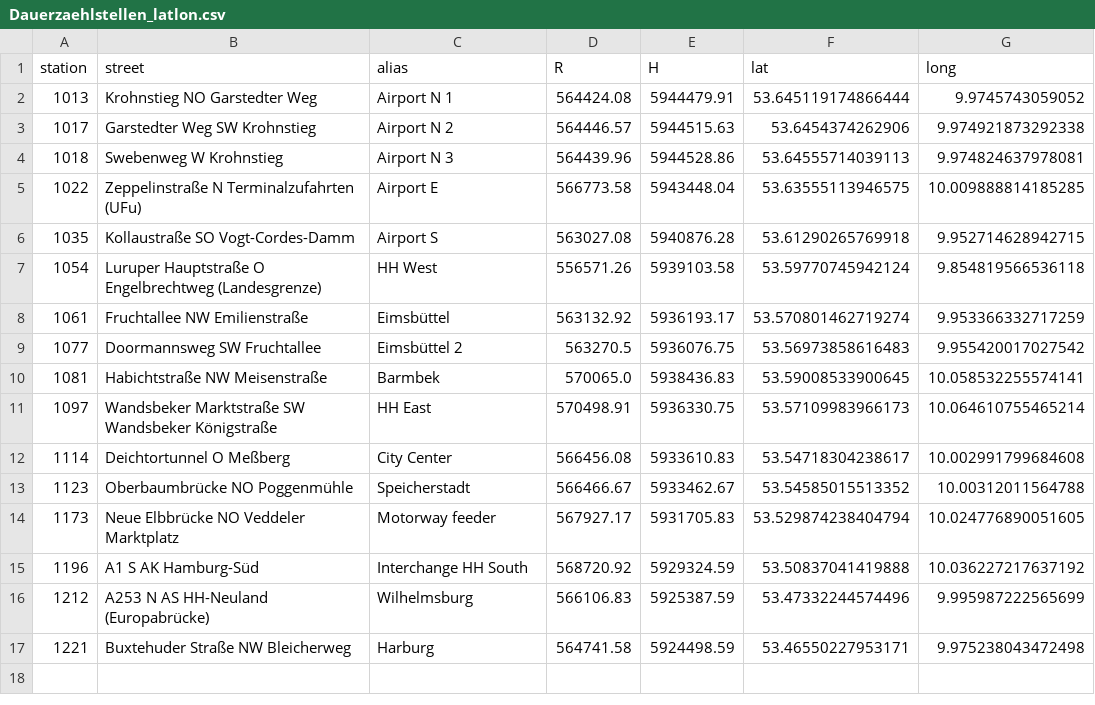
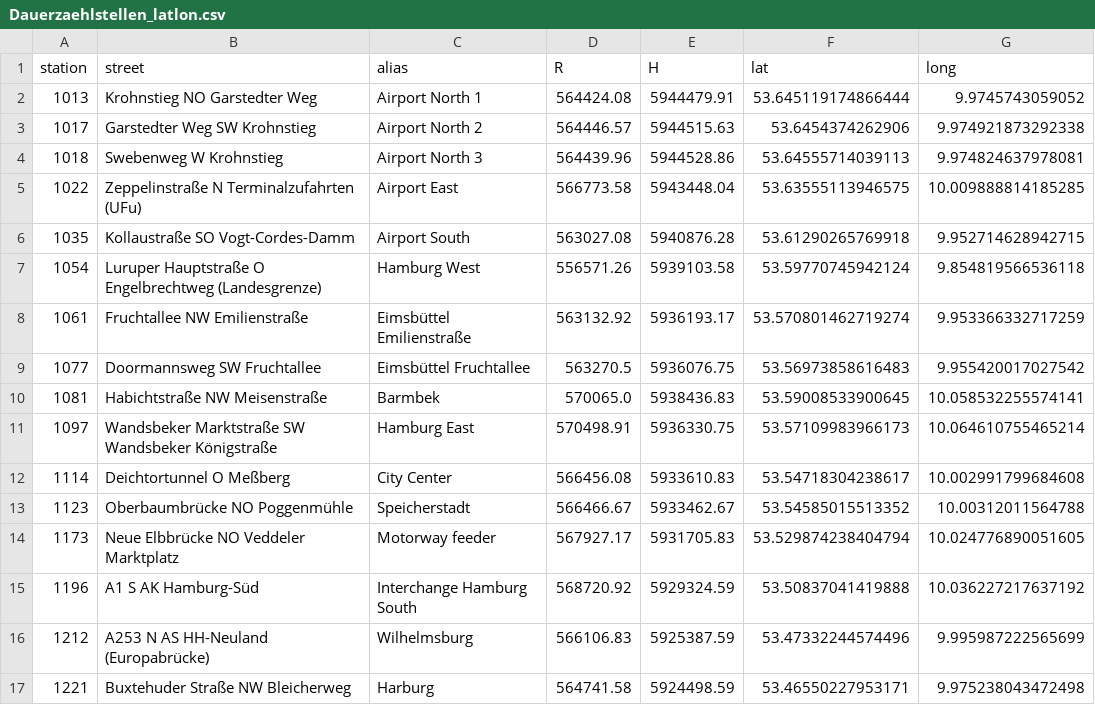
Before and after one commit to chris-hedemann/pump-down-the-jam-dashboard, a CSV file: Dauerzaehlstellen_latlon.csv, drawn as a sheet.

Commit message:
Changing the Zählstellen names

```diff
--- a/Dauerzaehlstellen_latlon.csv
+++ b/Dauerzaehlstellen_latlon.csv
@@ -1,12 +1,12 @@
 station,street,alias,R,H,lat,long
-1013,Krohnstieg NO Garstedter Weg,Airport N 1,564424.08,5944479.91,53.645119174866444,9.9745743059052
-1017,Garstedter Weg SW Krohnstieg,Airport N 2,564446.57,5944515.63,53.6454374262906,9.974921873292338
-1018,Swebenweg W Krohnstieg,Airport N 3,564439.96,5944528.86,53.64555714039113,9.974824637978081
-1022,Zeppelinstraße N Terminalzufahrten (UFu),Airport E,566773.58,5943448.04,53.63555113946575,10.009888814185285
-1035,Kollaustraße SO Vogt-Cordes-Damm,Airport S,563027.08,5940876.28,53.61290265769918,9.952714628942715
-1054,Luruper Hauptstraße O Engelbrechtweg (Landesgrenze),HH West,556571.26,5939103.58,53.59770745942124,9.854819566536118
-1061,Fruchtallee NW Emilienstraße,Eimsbüttel,563132.92,5936193.17,53.570801462719274,9.953366332717259
-1077,Doormannsweg SW Fruchtallee,Eimsbüttel 2,563270.5,5936076.75,53.56973858616483,9.955420017027542
+1013,Krohnstieg NO Garstedter Weg,Airport North 1,564424.08,5944479.91,53.645119174866444,9.9745743059052
+1017,Garstedter Weg SW Krohnstieg,Airport North 2,564446.57,5944515.63,53.6454374262906,9.974921873292338
+1018,Swebenweg W Krohnstieg,Airport North 3,564439.96,5944528.86,53.64555714039113,9.974824637978081
+1022,Zeppelinstraße N Terminalzufahrten (UFu),Airport East,566773.58,5943448.04,53.63555113946575,10.009888814185285
+1035,Kollaustraße SO Vogt-Cordes-Damm,Airport South,563027.08,5940876.28,53.61290265769918,9.952714628942715
+1054,Luruper Hauptstraße O Engelbrechtweg (Landesgrenze),Hamburg West,556571.26,5939103.58,53.59770745942124,9.854819566536118
+1061,Fruchtallee NW Emilienstraße,Eimsbüttel Emilienstraße,563132.92,5936193.17,53.570801462719274,9.953366332717259
+1077,Doormannsweg SW Fruchtallee,Eimsbüttel Fruchtallee,563270.5,5936076.75,53.56973858616483,9.955420017027542
 1081,Habichtstraße NW Meisenstraße,Barmbek,570065.0,5938436.83,53.59008533900645,10.058532255574141
-1097,Wandsbeker Marktstraße SW Wandsbeker Königstraße,HH East,570498.91,5936330.75,53.57109983966173,10.064610755465214
+1097,Wandsbeker Marktstraße SW Wandsbeker Königstraße,Hamburg East,570498.91,5936330.75,53.57109983966173,10.064610755465214
 1114,Deichtortunnel O Meßberg,City Center,566456.08,5933610.83,53.54718304238617,10.002991799684608
@@ -14,3 +14,3 @@ station,street,alias,R,H,lat,long
 1173,Neue Elbbrücke NO Veddeler Marktplatz,Motorway feeder,567927.17,5931705.83,53.529874238404794,10.024776890051605
-1196,A1 S AK Hamburg-Süd,Interchange HH South ,568720.92,5929324.59,53.50837041419888,10.036227217637192
+1196,A1 S AK Hamburg-Süd,Interchange Hamburg South ,568720.92,5929324.59,53.50837041419888,10.036227217637192
 1212,A253 N AS HH-Neuland (Europabrücke),Wilhelmsburg,566106.83,5925387.59,53.47332244574496,9.995987222565699
```
